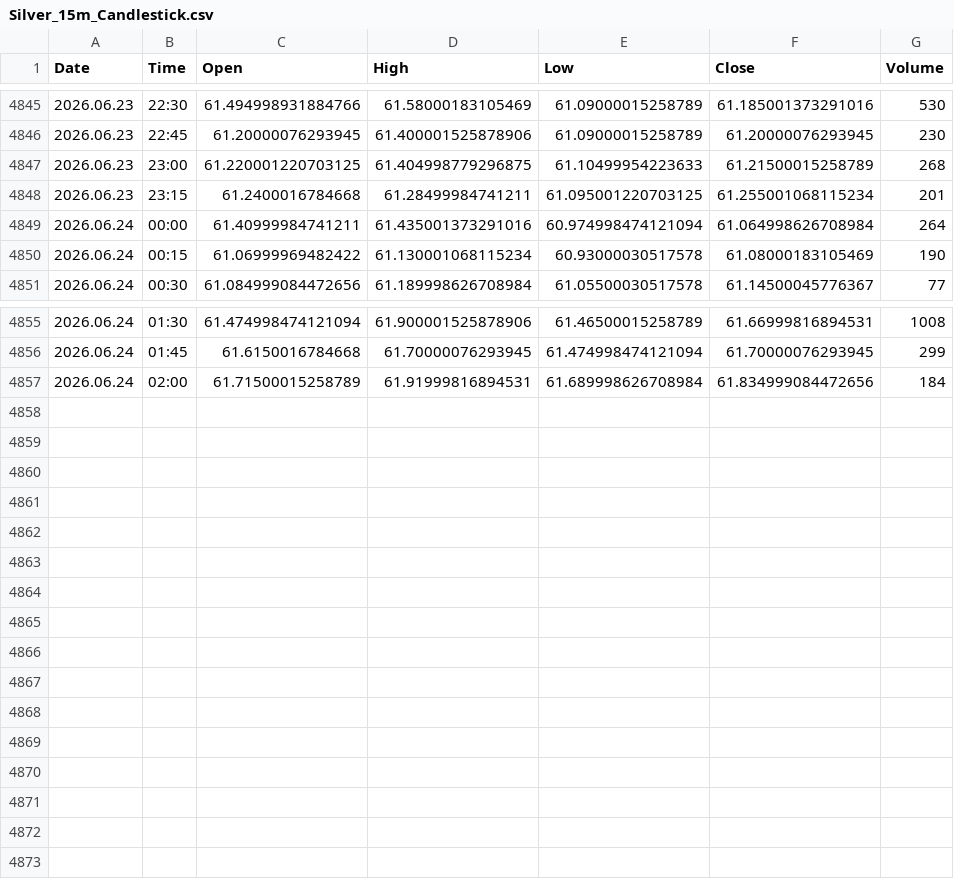
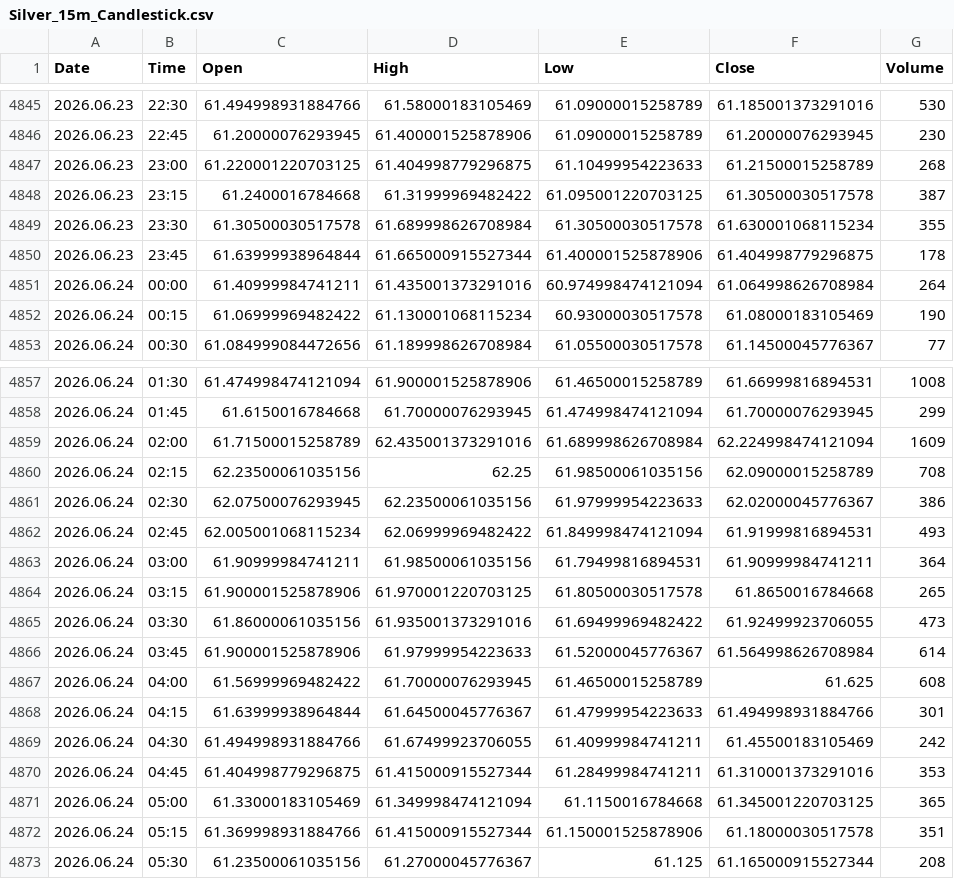
Before and after one commit to Talha4565/MetalMind-SMCForge, a CSV file: Silver Dataset/Silver_15m_Candlestick.csv, drawn as a sheet; only a part is shown, gaps mark what is left out.

```diff
--- a/Silver Dataset/Silver_15m_Candlestick.csv
+++ b/Silver Dataset/Silver_15m_Candlestick.csv
@@ -4847,3 +4847,5 @@ Date,Time,Open,High,Low,Close,Volume
 2026.06.23,23:00,61.220001220703125,61.404998779296875,61.10499954223633,61.21500015258789,268
-2026.06.23,23:15,61.2400016784668,61.28499984741211,61.095001220703125,61.255001068115234,201
+2026.06.23,23:15,61.2400016784668,61.31999969482422,61.095001220703125,61.30500030517578,387
+2026.06.23,23:30,61.30500030517578,61.689998626708984,61.30500030517578,61.630001068115234,355
+2026.06.23,23:45,61.63999938964844,61.665000915527344,61.400001525878906,61.404998779296875,178
 2026.06.24,00:00,61.40999984741211,61.435001373291016,60.974998474121094,61.064998626708984,264
@@ -4856,2 +4858,16 @@ Date,Time,Open,High,Low,Close,Volume
 2026.06.24,01:45,61.6150016784668,61.70000076293945,61.474998474121094,61.70000076293945,299
-2026.06.24,02:00,61.71500015258789,61.91999816894531,61.689998626708984,61.834999084472656,184
+2026.06.24,02:00,61.71500015258789,62.435001373291016,61.689998626708984,62.224998474121094,1609
+2026.06.24,02:15,62.23500061035156,62.25,61.98500061035156,62.09000015258789,708
+2026.06.24,02:30,62.07500076293945,62.23500061035156,61.97999954223633,62.02000045776367,386
+2026.06.24,02:45,62.005001068115234,62.06999969482422,61.849998474121094,61.91999816894531,493
+2026.06.24,03:00,61.90999984741211,61.98500061035156,61.79499816894531,61.90999984741211,364
+2026.06.24,03:15,61.900001525878906,61.970001220703125,61.80500030517578,61.8650016784668,265
+2026.06.24,03:30,61.86000061035156,61.935001373291016,61.69499969482422,61.92499923706055,473
+2026.06.24,03:45,61.900001525878906,61.97999954223633,61.52000045776367,61.564998626708984,614
+2026.06.24,04:00,61.56999969482422,61.70000076293945,61.46500015258789,61.625,608
+2026.06.24,04:15,61.63999938964844,61.64500045776367,61.47999954223633,61.494998931884766,301
+2026.06.24,04:30,61.494998931884766,61.67499923706055,61.40999984741211,61.45500183105469,242
+2026.06.24,04:45,61.404998779296875,61.415000915527344,61.28499984741211,61.310001373291016,353
+2026.06.24,05:00,61.33000183105469,61.349998474121094,61.1150016784668,61.345001220703125,365
+2026.06.24,05:15,61.369998931884766,61.415000915527344,61.150001525878906,61.18000030517578,351
+2026.06.24,05:30,61.23500061035156,61.27000045776367,61.125,61.165000915527344,208
```
Also changed, not shown: Gold Dataset/Gold_15m_Candlestick.csv, Gold Dataset/Gold_30m_Candlestick.csv, 5 other files.
